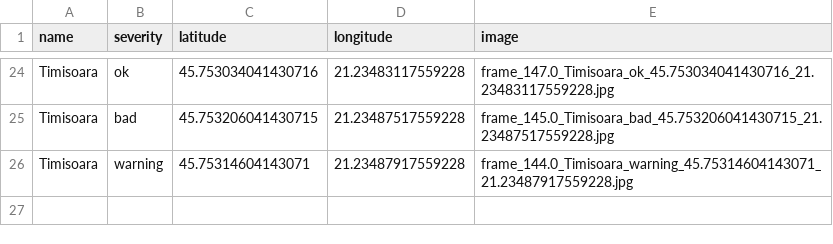
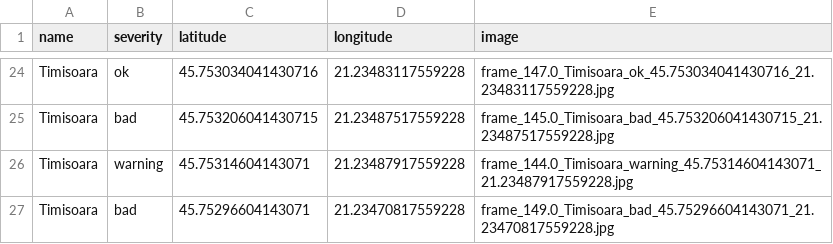
Before and after one commit to MariaBunas/CyberPeak, a CSV file: Dataset/locations.csv, drawn as a sheet; only a part is shown, gaps mark what is left out; the diff names each change by its address in the sheet, - before the commit and + after, or states it on an @@ line.

Commit message:
FileUpdated

```diff
--- a/Dataset/locations.csv
+++ b/Dataset/locations.csv
+row 27: Timisoara | bad | 45.75296604143071 | 21.23470817559228 | frame_149.0_Timisoara_bad_45.75296604143071_21.23470817559228.jpg
```
